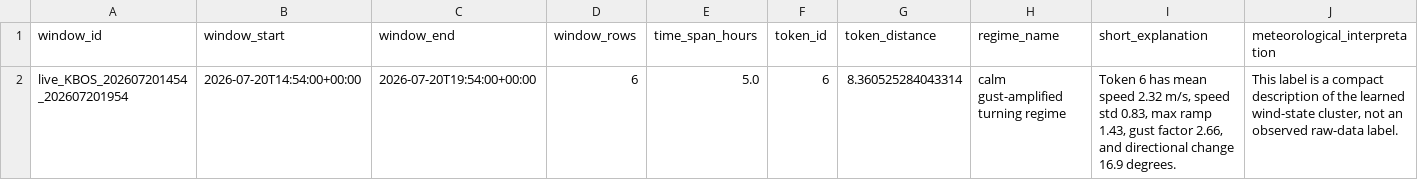
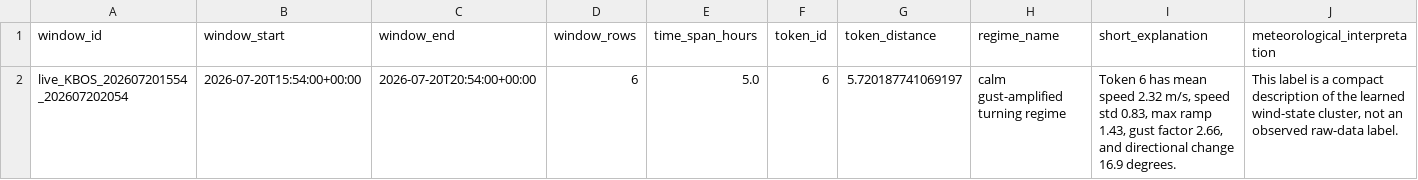
Before and after one commit to nayanananto/wind_live_hitl, a CSV file: data/live/semantic_states/KBOS_live_semantic_state.csv, drawn as a sheet; only a part is shown; removed rows and columns are numbered as before the commit, all else as after; rows hold the shown columns only; the diff names each change by its address in the sheet, - before the commit and + after, or states it on an @@ line.

```diff
--- a/data/live/semantic_states/KBOS_live_semantic_state.csv
+++ b/data/live/semantic_states/KBOS_live_semantic_state.csv
-row 2: live_KBOS_202607201454_202607201954 | 2026-07-20T14:54:00+00:00 | 2026-07-20T19:54:00+00:00 | 6 | 5.0 | 6 | 8.360525284043314 | calm gust-amplified turning regime | Token 6 has mean speed 2.32 m/s, speed std 0.83, max ramp 1.43, gust factor 2.66, and directional change 16.9 degrees. | This label is a compact description of the learned wind-state cluster, not an observed raw-data label.
+row 2: live_KBOS_202607201554_202607202054 | 2026-07-20T15:54:00+00:00 | 2026-07-20T20:54:00+00:00 | 6 | 5.0 | 6 | 5.720187741069197 | calm gust-amplified turning regime | Token 6 has mean speed 2.32 m/s, speed std 0.83, max ramp 1.43, gust factor 2.66, and directional change 16.9 degrees. | This label is a compact description of the learned wind-state cluster, not an observed raw-data label.
```
Also changed, not shown: data/live/aviationweather_metar/KBOS/metar_live.csv, 3 other files.
